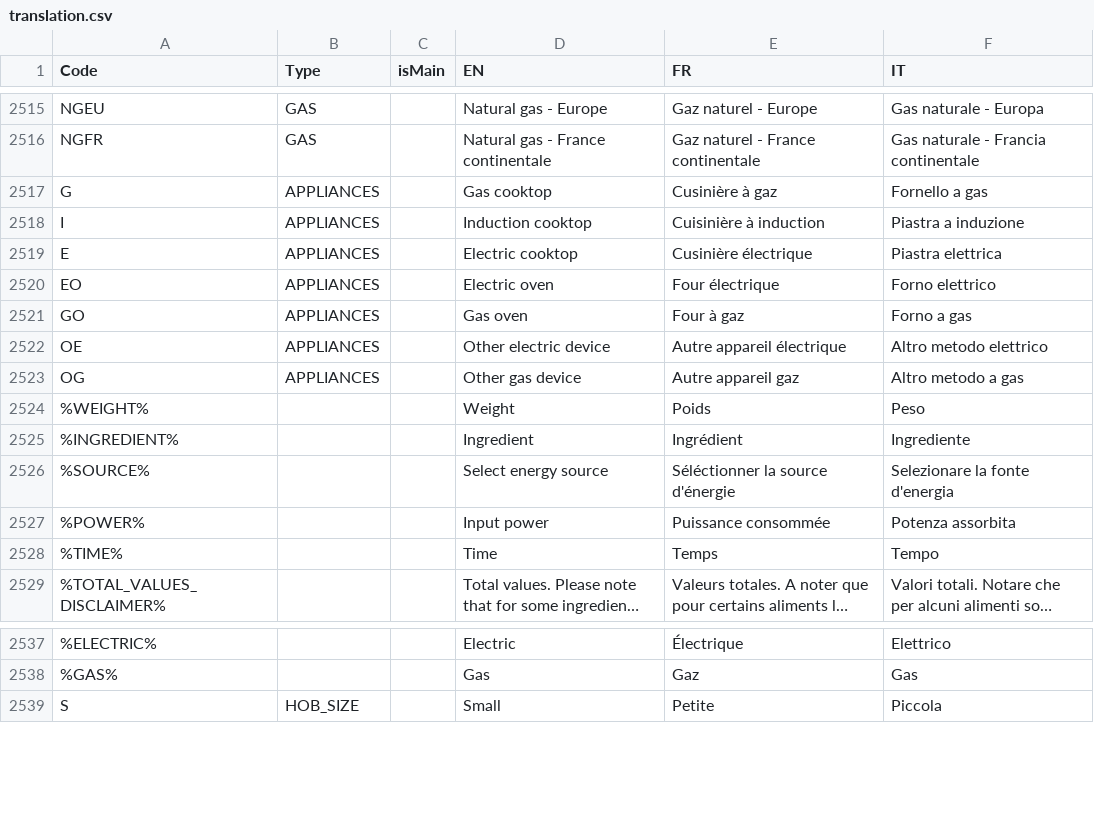
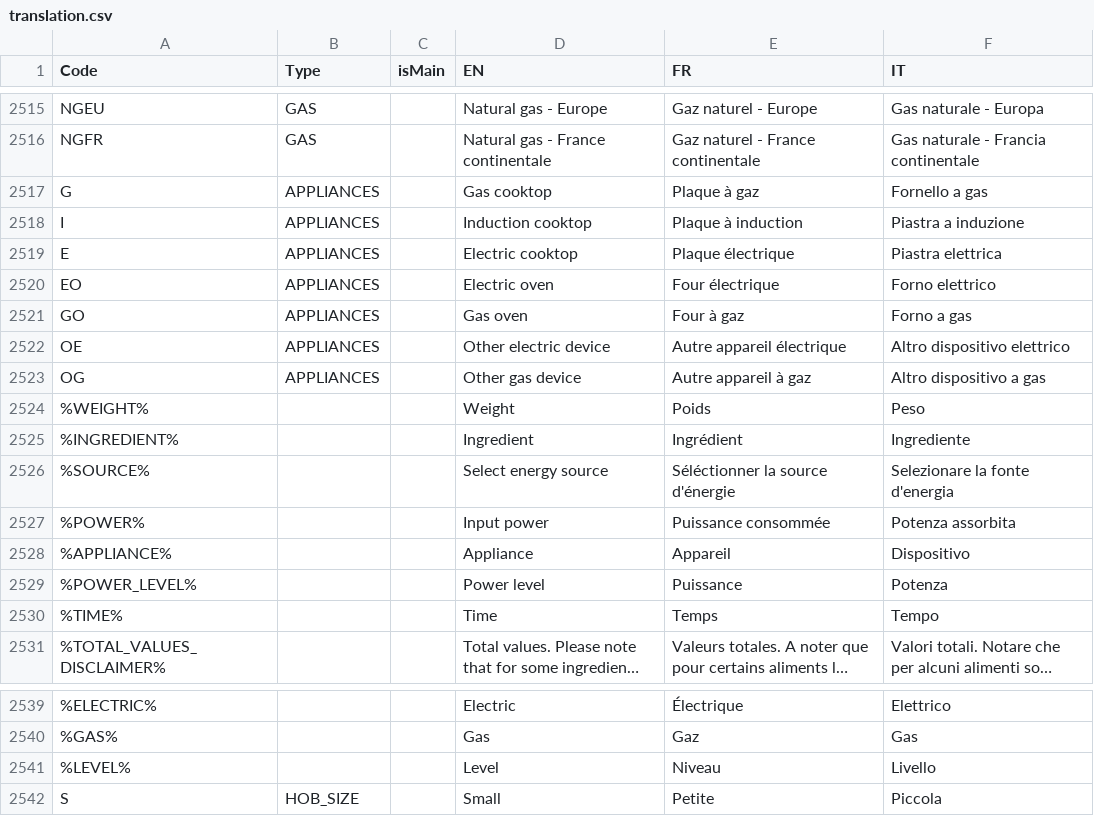
Before and after one commit to gperonato/low-carbon-cooking, a CSV file: data/translation.csv, drawn as a sheet; only a part is shown, gaps mark what is left out; long unchanged cells end in ….

```diff
--- a/data/translation.csv
+++ b/data/translation.csv
@@ -2516,9 +2516,9 @@ NGEU,GAS,,Natural gas - Europe,Gaz naturel - Europe,Gas naturale - Europa
 NGFR,GAS,,Natural gas - France continentale,Gaz naturel - France continentale,Gas naturale - Francia continentale
-G,APPLIANCES,,Gas cooktop,Cusinière à gaz,Fornello a gas
-I,APPLIANCES,,Induction cooktop,Cuisinière à induction,Piastra a induzione
-E,APPLIANCES,,Electric cooktop,Cusinière électrique,Piastra elettrica
+G,APPLIANCES,,Gas cooktop,Plaque à gaz,Fornello a gas
+I,APPLIANCES,,Induction cooktop,Plaque à induction,Piastra a induzione
+E,APPLIANCES,,Electric cooktop,Plaque électrique,Piastra elettrica
 EO,APPLIANCES,,Electric oven,Four électrique,Forno elettrico
 GO,APPLIANCES,,Gas oven,Four à gaz,Forno a gas
-OE,APPLIANCES,,Other electric device,Autre appareil électrique,Altro metodo elettrico
-OG,APPLIANCES,,Other gas device,Autre appareil gaz,Altro metodo a gas
+OE,APPLIANCES,,Other electric device,Autre appareil électrique,Altro dispositivo elettrico
+OG,APPLIANCES,,Other gas device,Autre appareil à gaz,Altro dispositivo a gas
 %WEIGHT%,,,Weight,Poids,Peso
@@ -2527,2 +2527,4 @@ OG,APPLIANCES,,Other gas device,Autre appareil gaz,Altro metodo a gas
 %POWER%,,,Input power,Puissance consommée,Potenza assorbita
+%APPLIANCE%,,,Appliance,Appareil,Dispositivo
+%POWER_LEVEL%,,,Power level,Puissance,Potenza
 %TIME%,,,Time,Temps,Tempo
@@ -2538,2 +2540,3 @@ OG,APPLIANCES,,Other gas device,Autre appareil gaz,Altro metodo a gas
 %GAS%,,,Gas,Gaz,Gas
+%LEVEL%,,,Level,Niveau,Livello
 S,HOB_SIZE,,Small,Petite,Piccola
```
Also changed, not shown: 4 other files.
